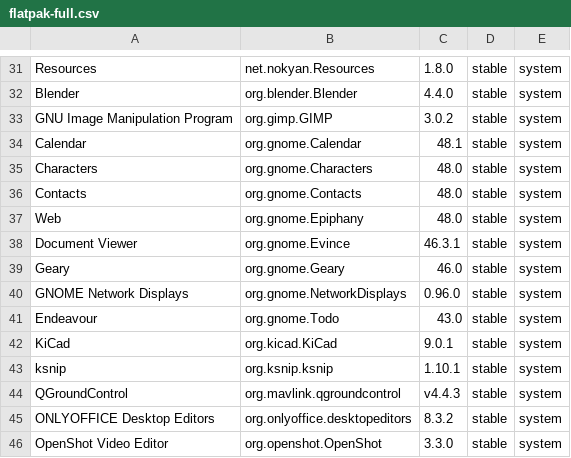
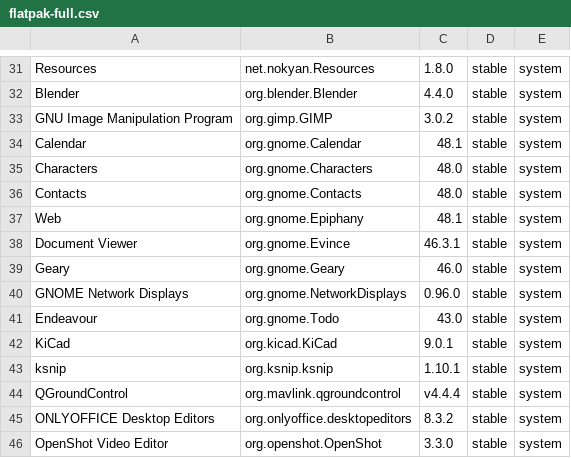
Before and after one commit to tribbloid/ubuntu-quick-setup, a CSV file: packages/__snapshot/flatpak-full.csv, drawn as a sheet; only a part is shown, gaps mark what is left out.

```diff
--- a/packages/__snapshot/flatpak-full.csv
+++ b/packages/__snapshot/flatpak-full.csv
@@ -36,3 +36,3 @@ Characters	org.gnome.Characters	48.0	stable	system
 Contacts	org.gnome.Contacts	48.0	stable	system
-Web	org.gnome.Epiphany	48.0	stable	system
+Web	org.gnome.Epiphany	48.1	stable	system
 Document Viewer	org.gnome.Evince	46.3.1	stable	system
@@ -43,3 +43,3 @@ KiCad	org.kicad.KiCad	9.0.1	stable	system
 ksnip	org.ksnip.ksnip	1.10.1	stable	system
-QGroundControl	org.mavlink.qgroundcontrol	v4.4.3	stable	system
+QGroundControl	org.mavlink.qgroundcontrol	v4.4.4	stable	system
 ONLYOFFICE Desktop Editors	org.onlyoffice.desktopeditors	8.3.2	stable	system
```
Also changed, not shown: packages/__snapshot/apt.csv, 2 other files.
